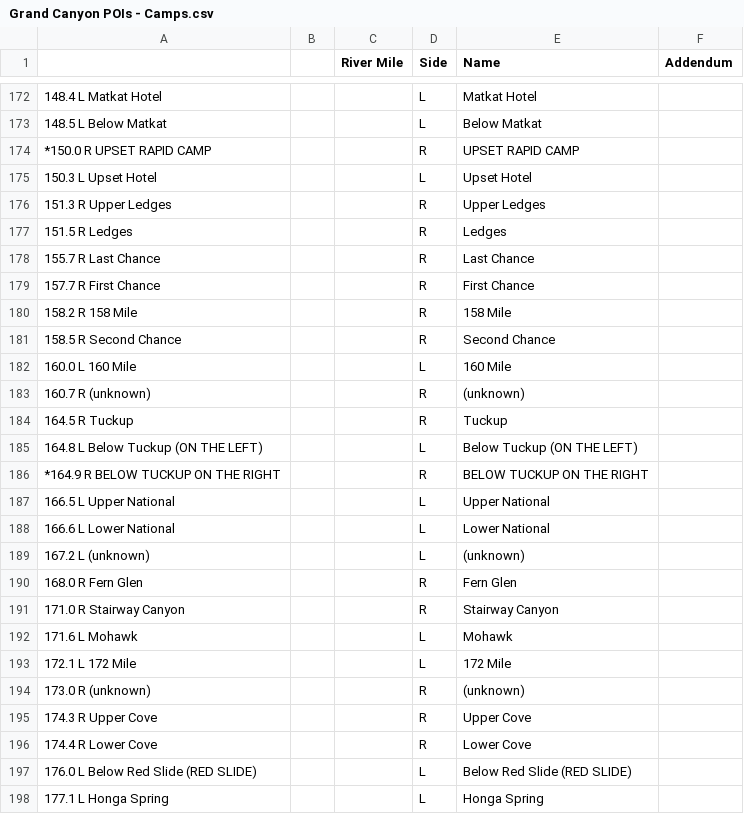
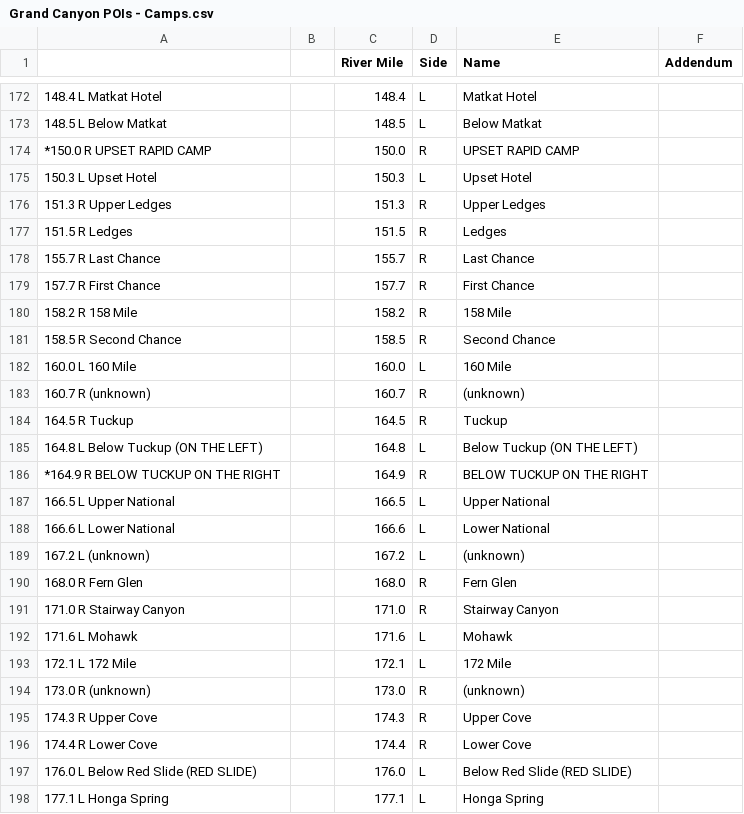
Before and after one commit to carlyrobison/lifehacks, a CSV file: grandcanyon/data/Grand Canyon POIs - Camps.csv, drawn as a sheet; only a part is shown, gaps mark what is left out; the diff covers the shown part only.

```diff
--- a/grandcanyon/data/Grand Canyon POIs - Camps.csv
+++ b/grandcanyon/data/Grand Canyon POIs - Camps.csv
@@ -172,27 +172,27 @@
-148.4 L Matkat Hotel,,,L,Matkat Hotel,
-148.5 L Below Matkat,,,L,Below Matkat,
-*150.0 R UPSET RAPID CAMP,,,R,UPSET RAPID CAMP,
-150.3 L Upset Hotel,,,L,Upset Hotel,
-151.3 R Upper Ledges,,,R,Upper Ledges,
-151.5 R Ledges,,,R,Ledges,
-155.7 R Last Chance,,,R,Last Chance,
-157.7 R First Chance,,,R,First Chance,
-158.2 R 158 Mile,,,R,158 Mile,
-158.5 R Second Chance,,,R,Second Chance,
-160.0 L 160 Mile,,,L,160 Mile,
-160.7 R (unknown),,,R,(unknown),
-164.5 R Tuckup,,,R,Tuckup,
-164.8 L Below Tuckup (ON THE LEFT),,,L,Below Tuckup (ON THE LEFT),
-*164.9 R BELOW TUCKUP ON THE RIGHT,,,R,BELOW TUCKUP ON THE RIGHT,
-166.5 L Upper National,,,L,Upper National,
-166.6 L Lower National,,,L,Lower National,
-167.2 L (unknown),,,L,(unknown),
-168.0 R Fern Glen,,,R,Fern Glen,
-171.0 R Stairway Canyon,,,R,Stairway Canyon,
-171.6 L Mohawk,,,L,Mohawk,
-172.1 L 172 Mile,,,L,172 Mile,
-173.0 R (unknown),,,R,(unknown),
-174.3 R Upper Cove,,,R,Upper Cove,
-174.4 R Lower Cove,,,R,Lower Cove,
-176.0 L Below Red Slide (RED SLIDE),,,L,Below Red Slide (RED SLIDE),
-177.1 L Honga Spring,,,L,Honga Spring,
+148.4 L Matkat Hotel,,148.4,L,Matkat Hotel,
+148.5 L Below Matkat,,148.5,L,Below Matkat,
+*150.0 R UPSET RAPID CAMP,,150.0,R,UPSET RAPID CAMP,
+150.3 L Upset Hotel,,150.3,L,Upset Hotel,
+151.3 R Upper Ledges,,151.3,R,Upper Ledges,
+151.5 R Ledges,,151.5,R,Ledges,
+155.7 R Last Chance,,155.7,R,Last Chance,
+157.7 R First Chance,,157.7,R,First Chance,
+158.2 R 158 Mile,,158.2,R,158 Mile,
+158.5 R Second Chance,,158.5,R,Second Chance,
+160.0 L 160 Mile,,160.0,L,160 Mile,
+160.7 R (unknown),,160.7,R,(unknown),
+164.5 R Tuckup,,164.5,R,Tuckup,
+164.8 L Below Tuckup (ON THE LEFT),,164.8,L,Below Tuckup (ON THE LEFT),
+*164.9 R BELOW TUCKUP ON THE RIGHT,,164.9,R,BELOW TUCKUP ON THE RIGHT,
+166.5 L Upper National,,166.5,L,Upper National,
+166.6 L Lower National,,166.6,L,Lower National,
+167.2 L (unknown),,167.2,L,(unknown),
+168.0 R Fern Glen,,168.0,R,Fern Glen,
+171.0 R Stairway Canyon,,171.0,R,Stairway Canyon,
+171.6 L Mohawk,,171.6,L,Mohawk,
+172.1 L 172 Mile,,172.1,L,172 Mile,
+173.0 R (unknown),,173.0,R,(unknown),
+174.3 R Upper Cove,,174.3,R,Upper Cove,
+174.4 R Lower Cove,,174.4,R,Lower Cove,
+176.0 L Below Red Slide (RED SLIDE),,176.0,L,Below Red Slide (RED SLIDE),
+177.1 L Honga Spring,,177.1,L,Honga Spring,
```
Also changed, not shown: 109 edited cells elsewhere in this file, grandcanyon/data/Grand Canyon POIs - POIs.csv, grandcanyon/data/Grand Canyon POIs - Rapids.csv.
